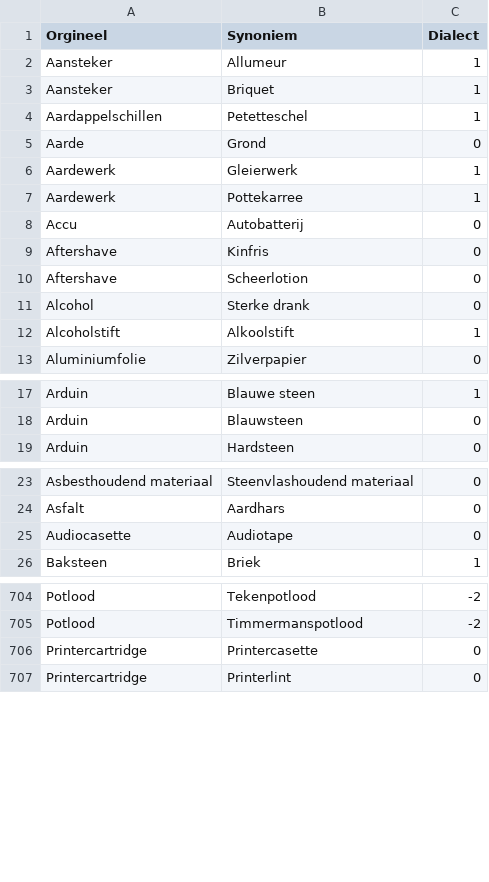
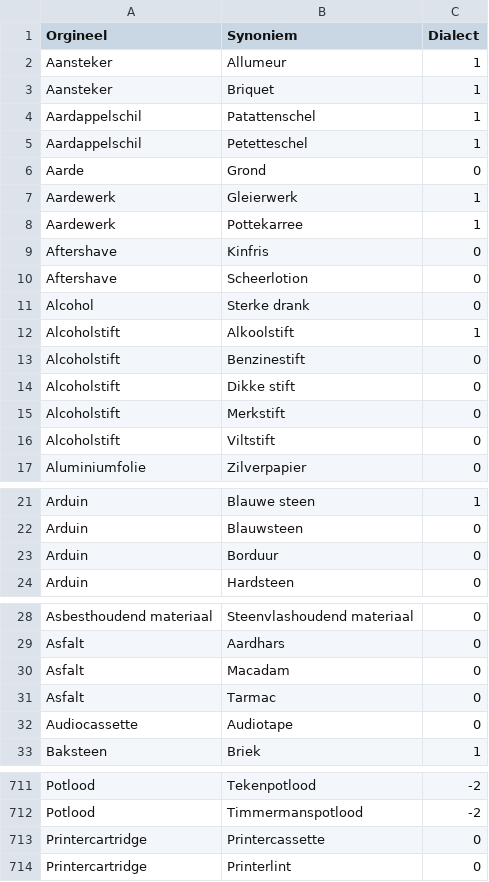
Before and after one commit to hapytex/afvalalfabet, a CSV file: data/synonyms.csv, drawn as a sheet; only a part is shown, gaps mark what is left out.

Commit message:
partially fixing #2 about entries starting with A

```diff
--- a/data/synonyms.csv
+++ b/data/synonyms.csv
@@ -3,3 +3,4 @@ Aansteker,Allumeur,1
 Aansteker,Briquet,1
-Aardappelschillen,Petetteschel,1
+Aardappelschil,Patattenschel,1
+Aardappelschil,Petetteschel,1
 Aarde,Grond,0
@@ -7,3 +8,2 @@ Aardewerk,Gleierwerk,1
 Aardewerk,Pottekarree,1
-Accu,Autobatterij,0
 Aftershave,Kinfris,0
@@ -12,2 +12,6 @@ Alcohol,Sterke drank,0
 Alcoholstift,Alkoolstift,1
+Alcoholstift,Benzinestift,0
+Alcoholstift,Dikke stift,0
+Alcoholstift,Merkstift,0
+Alcoholstift,Viltstift,0
 Aluminiumfolie,Zilverpapier,0
@@ -18,2 +22,3 @@ Arduin,Blauwe steen,1
 Arduin,Blauwsteen,0
+Arduin,Borduur,0
 Arduin,Hardsteen,0
@@ -24,3 +29,5 @@ Asbesthoudend materiaal,Steenvlashoudend materiaal,0
 Asfalt,Aardhars,0
-Audiocasette,Audiotape,0
+Asfalt,Macadam,0
+Asfalt,Tarmac,0
+Audiocassette,Audiotape,0
 Baksteen,Briek,1
@@ -705,3 +712,3 @@ Potlood,Tekenpotlood,-2
 Potlood,Timmermanspotlood,-2
-Printercartridge,Printercasette,0
+Printercartridge,Printercassette,0
 Printercartridge,Printerlint,0
```
Also changed, not shown: data/data.csv, data/rules.csv, 2 other files.
